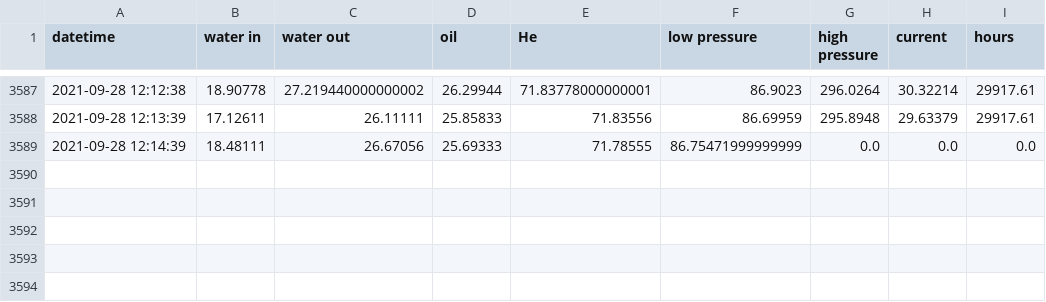
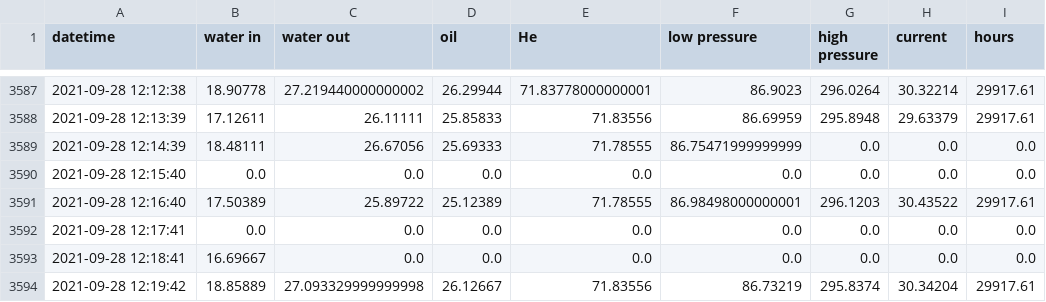
Before and after one commit to SciGEsN/SRC077, a CSV file: data/stat.csv, drawn as a sheet; only a part is shown, gaps mark what is left out.

```diff
--- a/data/stat.csv
+++ b/data/stat.csv
@@ -3589 +3589,6 @@ datetime,water in,water out,oil,He,low pressure,high pressure,current,hours
 2021-09-28 12:14:39,18.48111,26.67056,25.69333,71.78555,86.75471999999999,0.0,0.0,0.0
+2021-09-28 12:15:40,0.0,0.0,0.0,0.0,0.0,0.0,0.0,0.0
+2021-09-28 12:16:40,17.50389,25.89722,25.12389,71.78555,86.98498000000001,296.1203,30.43522,29917.61
+2021-09-28 12:17:41,0.0,0.0,0.0,0.0,0.0,0.0,0.0,0.0
+2021-09-28 12:18:41,16.69667,0.0,0.0,0.0,0.0,0.0,0.0,0.0
+2021-09-28 12:19:42,18.85889,27.093329999999998,26.12667,71.83556,86.73219,295.8374,30.34204,29917.61
```
Also changed, not shown: data/P.csv, data/T1.csv, 8 other files.
